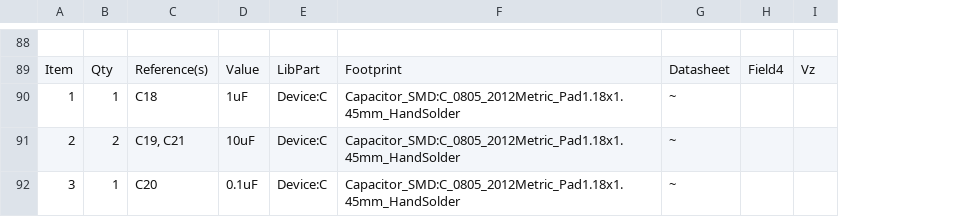
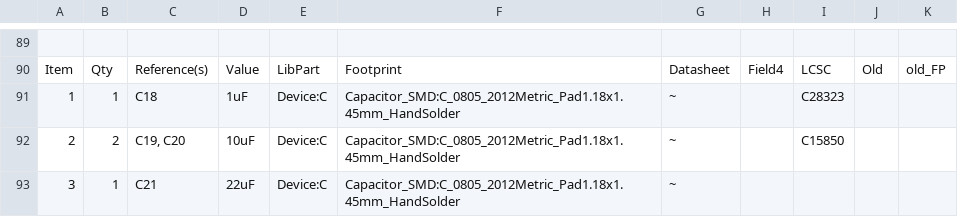
Before and after one commit to somhi/DECA_retro_cape_2, a CSV file: arrow_deca_retro_cape.csv, drawn as a sheet; only a part is shown, gaps mark what is left out; removed rows and columns are numbered as before the commit, all else as after; the diff covers the shown part only; the diff names each change by its address in the sheet, - before the commit and + after, or states it on an @@ line.

```diff
--- a/arrow_deca_retro_cape.csv
+++ b/arrow_deca_retro_cape.csv
-column I, row 89: Vz
+column I, rows 90-92: LCSC | C28323 | C15850
+column J, row 90: Old
+column K, row 90: old_FP
-C92: C19, C21
+C92: C19, C20
-C93: C20
+C93: C21
-D93: 0.1uF
+D93: 22uF
```
Also changed, not shown: 2 added rows, 14 edited cells and row numbers in column A elsewhere in this file, 57 other files.
